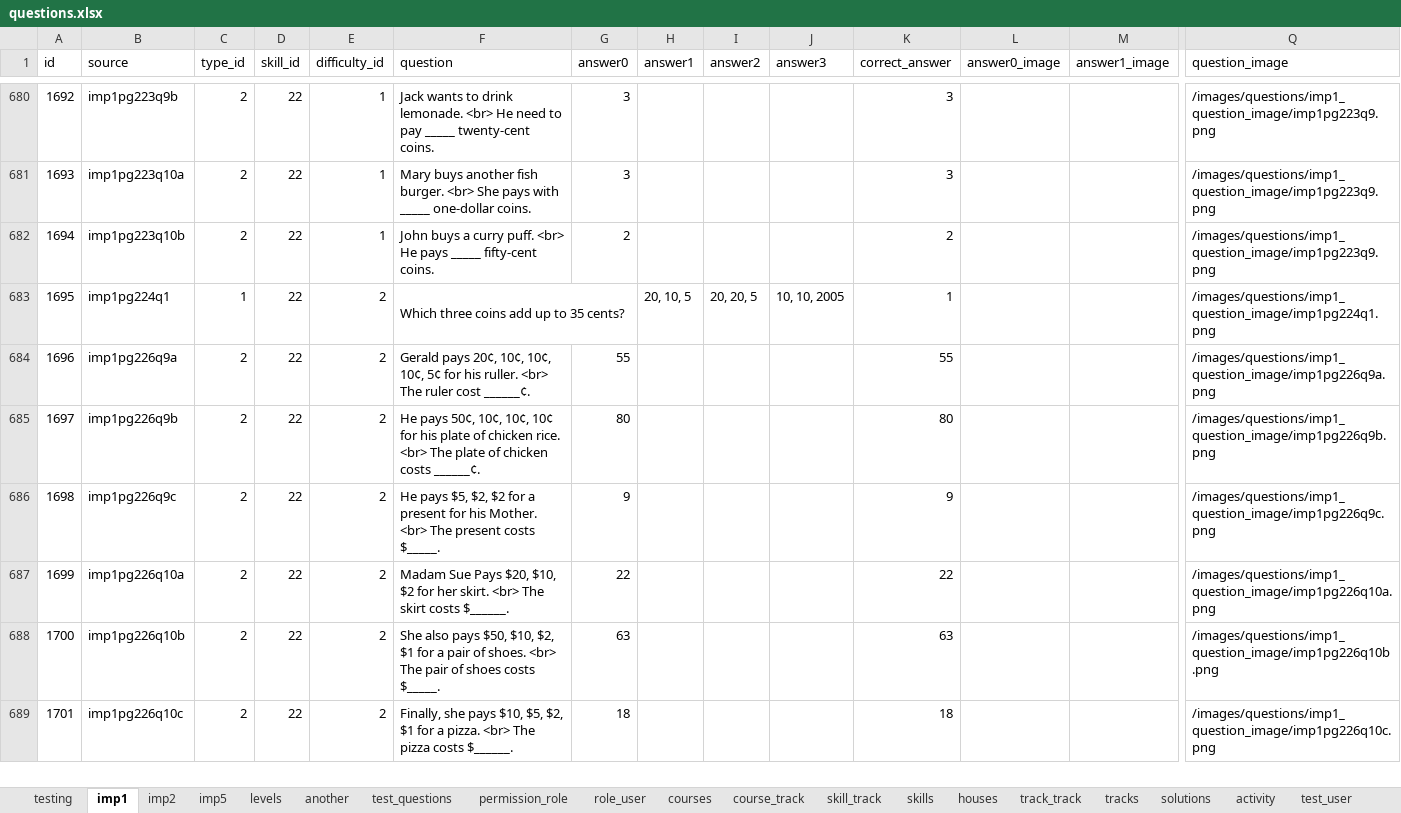
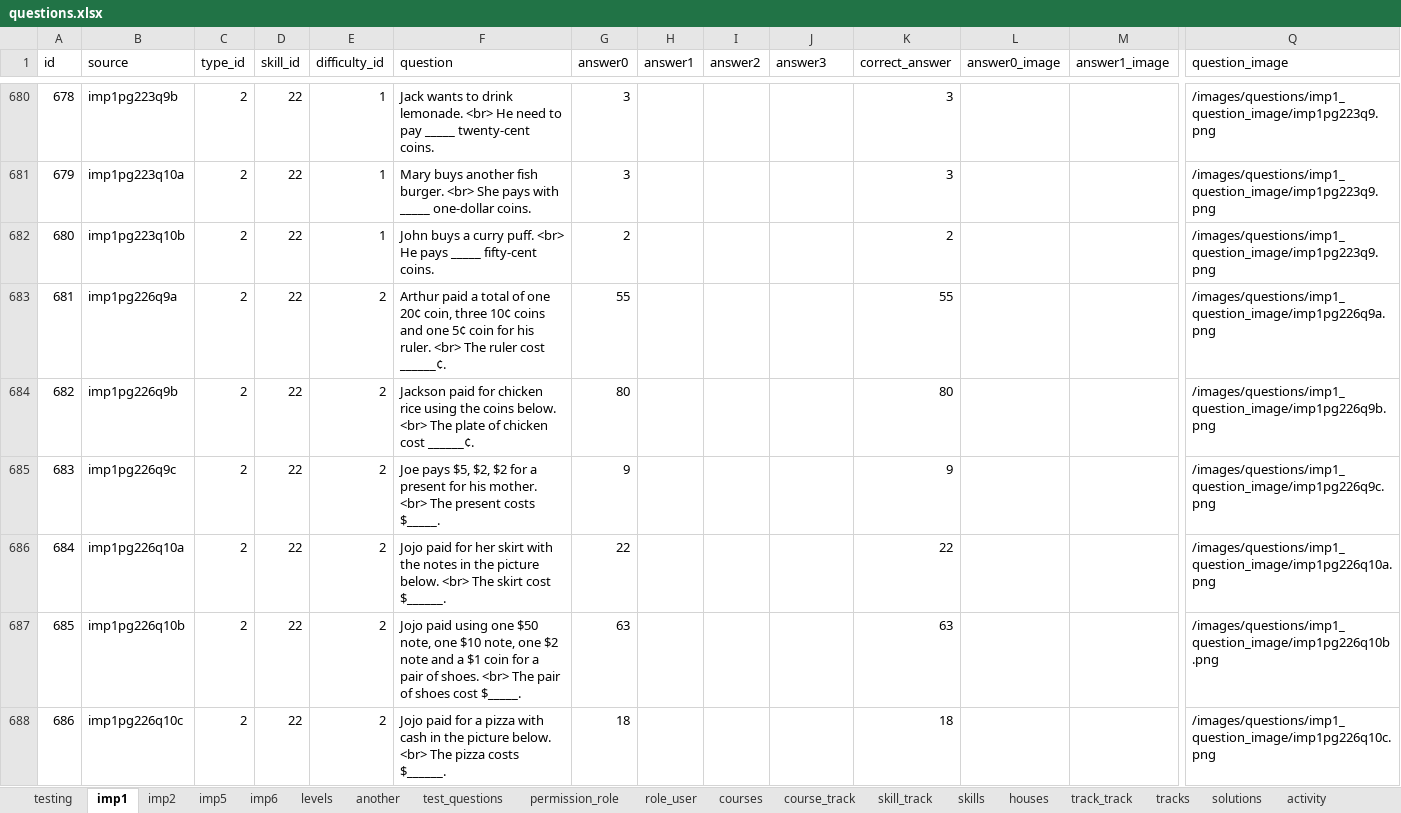
Before and after one commit to 2ppaamm/apiprod, an Excel workbook: public/questions.xlsx, sheet imp1, drawn as a sheet; only a part is shown, gaps mark what is left out; values as stored, in another font and other column widths than the file's, no cell formats; removed rows and columns are numbered as before the commit, all else as after; rows hold the shown columns only; the diff covers the shown part only; the diff names each change by its address in the sheet, - before the commit and + after, or states it on an @@ line.

```diff
--- a/public/questions.xlsx (sheet imp1)
+++ b/public/questions.xlsx (sheet imp1)
+sheet tab: imp6
@@ column A (id) renumbered from row 2 down @@
-row 683: 1695 | imp1pg224q1 | 1 | 22 | 2 | Which three coins add up to 35 cents? |  | 20, 10, 5 | 20, 20, 5 | 10, 10, 2005 | 1 |  |  | /images/questions/imp1_question_image/imp1pg224q1.png
-F683 (question): Gerald pays 20¢, 10¢, 10¢, 10¢, 5¢ for his ruller. <br> The…
+F683 (question): Arthur paid a total of one 20¢ coin, three 10¢ coins and one 5¢ coin for his ruler. <br> The…
-F684 (question): He pays 50¢, 10¢, 10¢, 10¢ for his plate of chicken rice. <br> The plate of chicken costs ______¢.
+F684 (question): Jackson paid for chicken rice using the coins below. <br> The plate of chicken cost ______¢.
-F685 (question): He pays $5, $2, $2 for a present for his Mother. <br> The…
+F685 (question): Joe pays $5, $2, $2 for a present for his mother. <br> The…
-F686 (question): Madam Sue Pays $20, $10, $2 for her skirt. <br> The skirt costs $______.
+F686 (question): Jojo paid for her skirt with the notes in the picture below. <br> The skirt cost $______.
-F687 (question): She also pays $50, $10, $2, $1 for a pair of shoes. <br> The pair of shoes costs $_____.
+F687 (question): Jojo paid using one $50 note, one $10 note, one $2 note and a $1 coin for a pair of shoes. <br> The pair of shoes cost $_____.
-F688 (question): Finally, she pays $10, $5, $2, $1 for a pizza. <br> The…
+F688 (question): Jojo paid for a pizza with cash in the picture below. <br> The…
```
Also changed, not shown: 52 edited cells elsewhere in this sheet, sheet imp2, sheet imp5, sheet field_user, sheet test_user, sheet skills, cell formats, formulas that keep their value, 16 other files.
